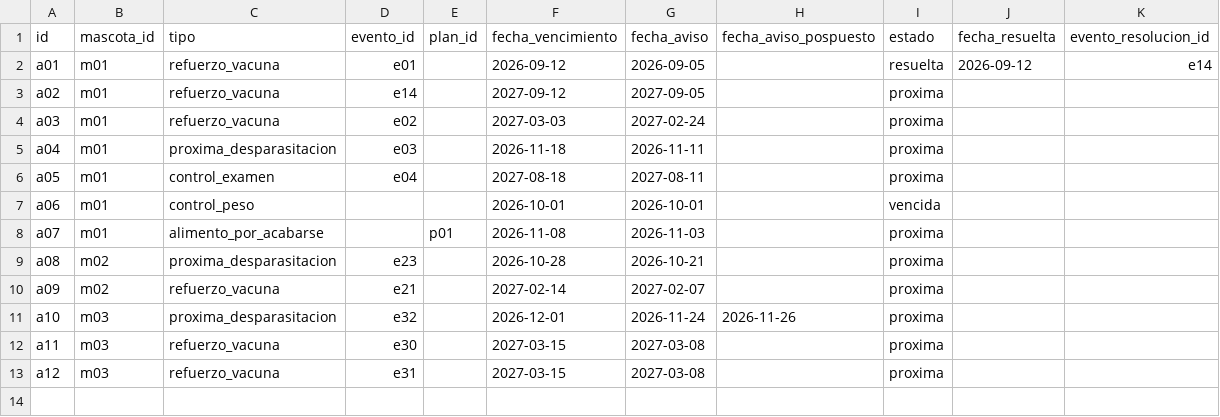
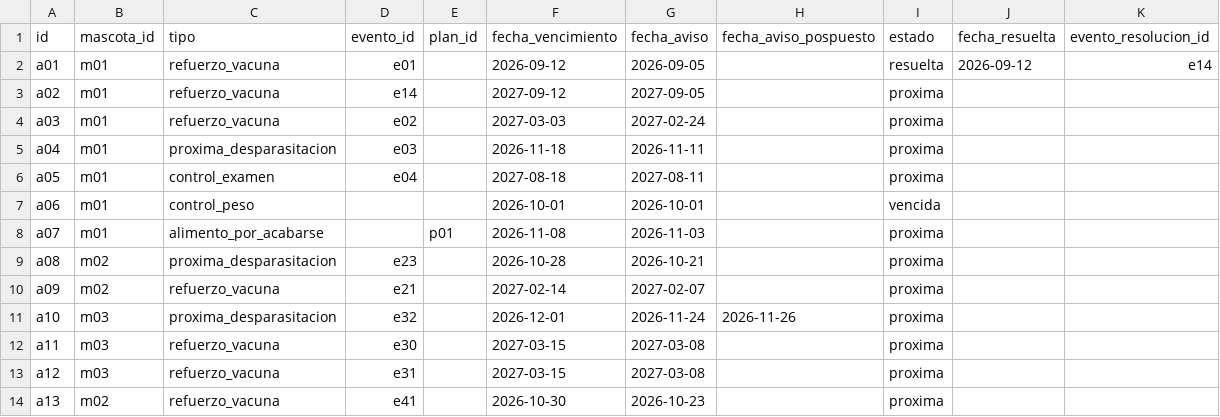
Before and after one commit to Lenguajes-5-Unbosque-2026/balto, a CSV file: data/mock/alertas.csv, drawn as a sheet.

```diff
--- a/data/mock/alertas.csv
+++ b/data/mock/alertas.csv
@@ -13 +13,2 @@ a11,m03,refuerzo_vacuna,e30,,2027-03-15,2027-03-08,,proxima,,
 a12,m03,refuerzo_vacuna,e31,,2027-03-15,2027-03-08,,proxima,,
+a13,m02,refuerzo_vacuna,e41,,2026-10-30,2026-10-23,,proxima,,
```
Also changed, not shown: data/mock/eventos.csv, 1 other file.
